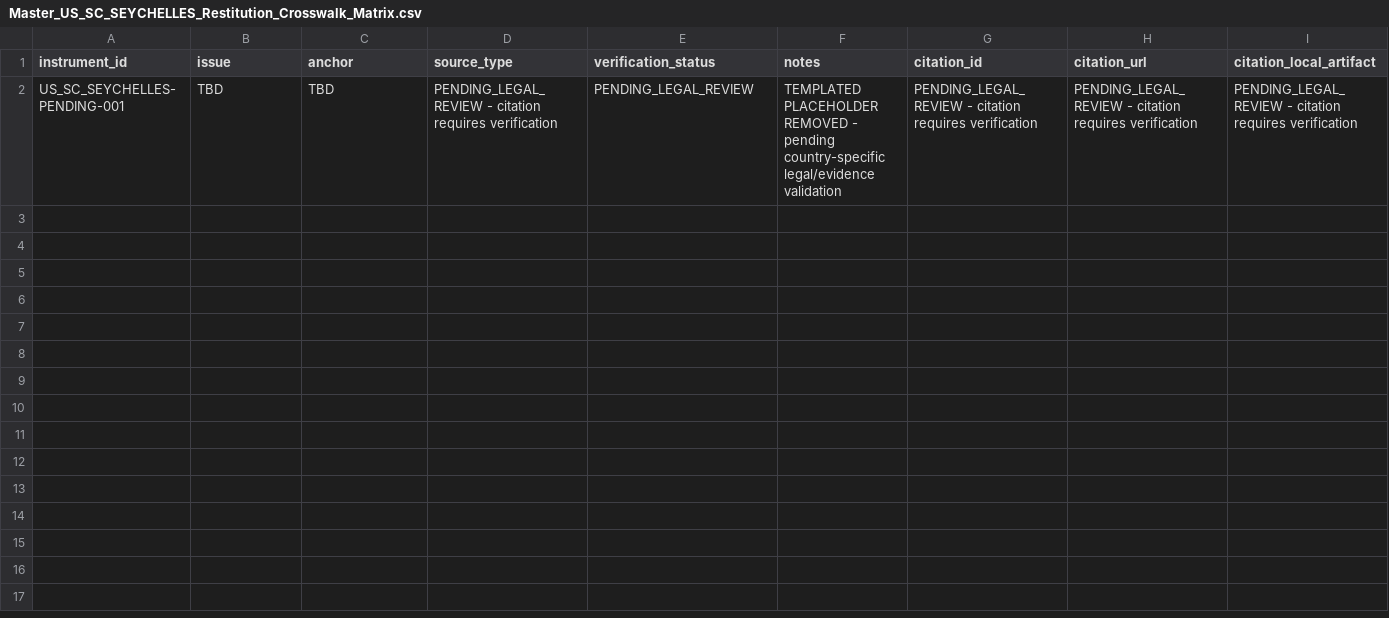
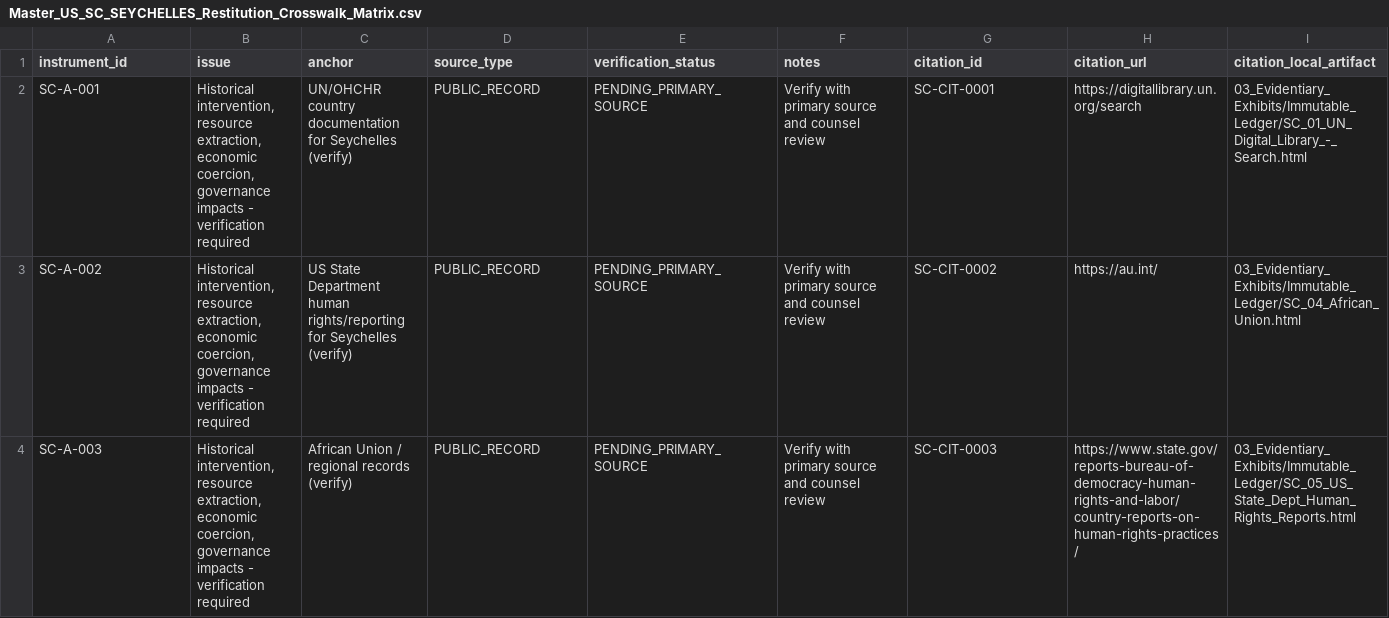
Before and after one commit to GlobalRestitutionAlliance/africa-us-sc-seychelles-master-litigation, a CSV file: 00_Master_Knowledge_Base/Master_US_SC_SEYCHELLES_Restitution_Crosswalk_Matrix.csv, drawn as a sheet; only a part is shown; removed rows and columns are numbered as before the commit, all else as after; rows hold the shown columns only; the diff names each change by its address in the sheet, - before the commit and + after, or states it on an @@ line.

```diff
--- a/00_Master_Knowledge_Base/Master_US_SC_SEYCHELLES_Restitution_Crosswalk_Matrix.csv
+++ b/00_Master_Knowledge_Base/Master_US_SC_SEYCHELLES_Restitution_Crosswalk_Matrix.csv
-row 2: US_SC_SEYCHELLES-PENDING-001 | TBD | TBD | PENDING_LEGAL_REVIEW - citation requires verification | PENDING_LEGAL_REVIEW | TEMPLATED PLACEHOLDER REMOVED - pending country-specific legal/evidence validation | PENDING_LEGAL_REVIEW - citation requires verification | PENDING_LEGAL_REVIEW - citation requires verification | PENDING_LEGAL_REVIEW - citation requires verification
+row 2: SC-A-001 | Historical intervention, resource extraction, economic coercion, governance impacts - verification required | UN/OHCHR country documentation for Seychelles (verify) | PUBLIC_RECORD | PENDING_PRIMARY_SOURCE | Verify with primary source and counsel review | SC-CIT-0001 | https://digitallibrary.un.org/search | 03_Evidentiary_Exhibits/Immutable_Ledger/SC_01_UN_Digital_Library_-_Search.html
+row 3: SC-A-002 | Historical intervention, resource extraction, economic coercion, governance impacts - verification required | US State Department human rights/reporting for Seychelles (verify) | PUBLIC_RECORD | PENDING_PRIMARY_SOURCE | Verify with primary source and counsel review | SC-CIT-0002 | https://au.int/ | 03_Evidentiary_Exhibits/Immutable_Ledger/SC_04_African_Union.html
+row 4: SC-A-003 | Historical intervention, resource extraction, economic coercion, governance impacts - verification required | African Union / regional records (verify) | PUBLIC_RECORD | PENDING_PRIMARY_SOURCE | Verify with primary source and counsel review | SC-CIT-0003 | https://www.state.gov/reports-bureau-of-democracy-human-rights-and-labor/country-reports-on-human-rights-practices/ | 03_Evidentiary_Exhibits/Immutable_Ledger/SC_05_US_State_Dept_Human_Rights_Reports.html
```
Also changed, not shown: 03_Evidentiary_Exhibits/Immutable_Ledger/HARVEST_INTAKE_LOG.csv, 99_Archives_and_Manifests/MANIFEST_SHA256.csv, 30 other files.
